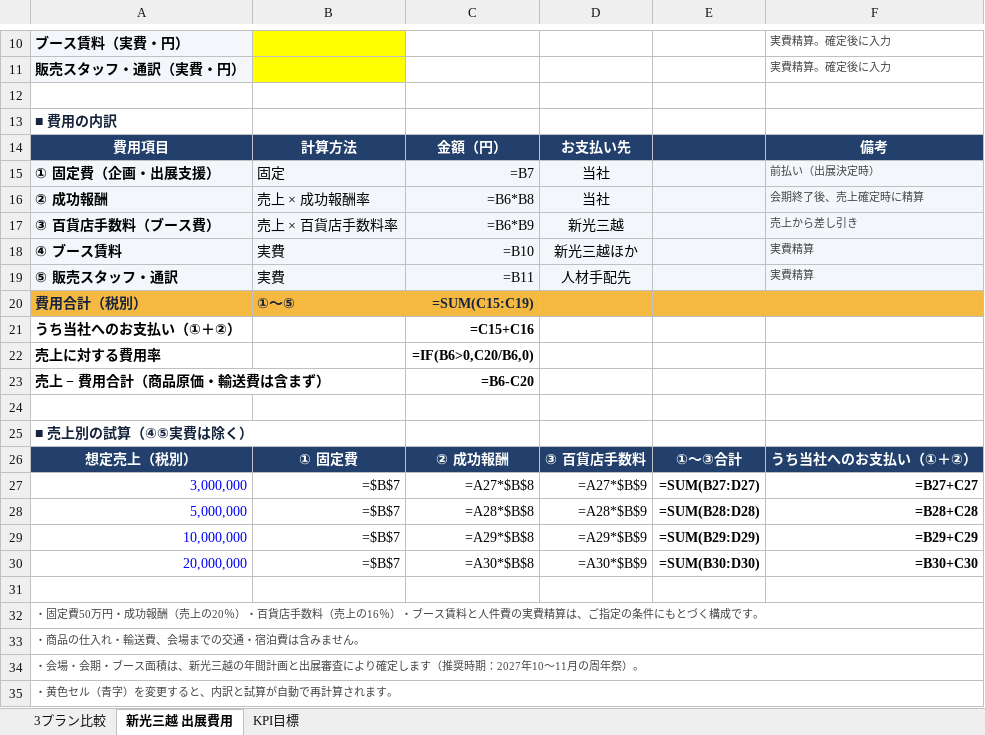
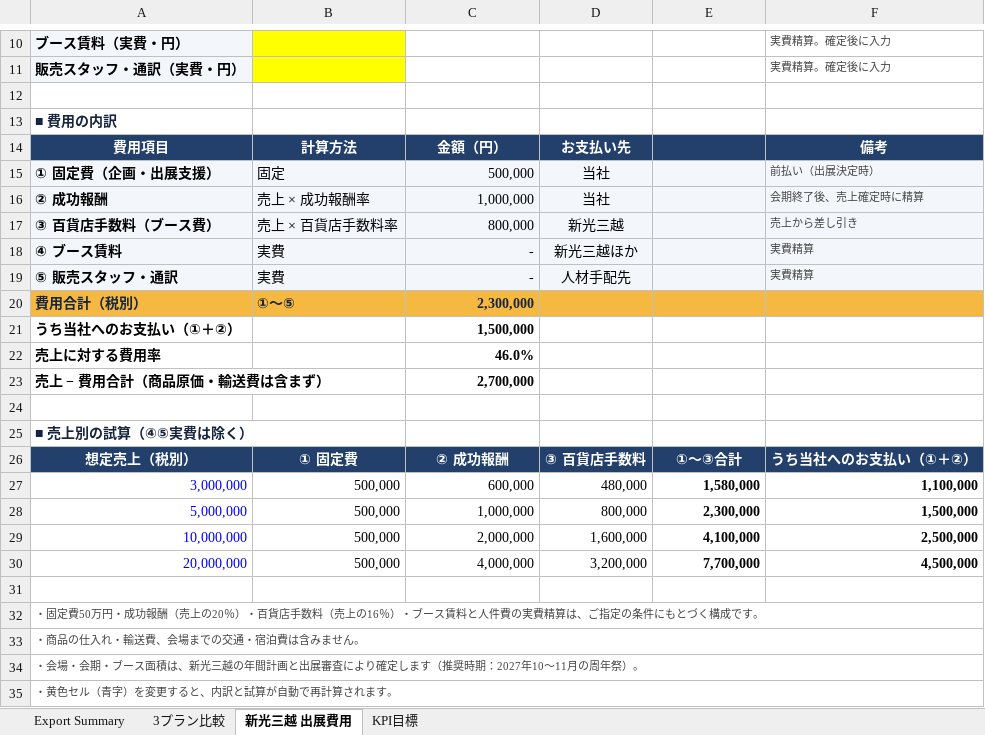
Before and after one commit to shelleychenyi/proposal, an Excel workbook: 四國 MaaS/【インタセクト】XXX様_四国MaaS_台湾向け集客施策_3プランお見積り_202611.xlsx, sheet 新光三越 出展費用, drawn as a sheet; only a part is shown, gaps mark what is left out; values as stored, in another font and other column widths than the file's, no borders; formulas without a stored value are shown as written; charts and pictures not drawn; the diff names each change by its address in the sheet, - before the commit and + after, or states it on an @@ line.

```diff
--- a/四國 MaaS/【インタセクト】XXX様_四国MaaS_台湾向け集客施策_3プランお見積り_202611.xlsx (sheet 新光三越 出展費用)
+++ b/四國 MaaS/【インタセクト】XXX様_四国MaaS_台湾向け集客施策_3プランお見積り_202611.xlsx (sheet 新光三越 出展費用)
+sheet tab: Export Summary
-C15: =B7
+C15: 500,000
-C16: =B6*B8
+C16: 1,000,000
-C17: =B6*B9
+C17: 800,000
-C18: =B10
+C18: -
-C19: =B11
+C19: -
-C20: =SUM(C15:C19)
+C20: 2,300,000
-C21: =C15+C16
+C21: 1,500,000
-C22: =IF(B6>0,C20/B6,0)
+C22: 46.0%
-C23: =B6-C20
+C23: 2,700,000
-B27:B30: =$B$7
+B27:B30: 500,000
-C27: =A27*$B$8
+C27: 600,000
-D27: =A27*$B$9
+D27: 480,000
-E27: =SUM(B27:D27)
+E27: 1,580,000
-F27: =B27+C27
+F27: 1,100,000
-C28: =A28*$B$8
+C28: 1,000,000
-D28: =A28*$B$9
+D28: 800,000
-E28: =SUM(B28:D28)
+E28: 2,300,000
-F28: =B28+C28
+F28: 1,500,000
-C29: =A29*$B$8
+C29: 2,000,000
-D29: =A29*$B$9
+D29: 1,600,000
-E29: =SUM(B29:D29)
+E29: 4,100,000
-F29: =B29+C29
+F29: 2,500,000
-C30: =A30*$B$8
+C30: 4,000,000
-D30: =A30*$B$9
+D30: 3,200,000
-E30: =SUM(B30:D30)
+E30: 7,700,000
-F30: =B30+C30
+F30: 4,500,000
```
Also changed, not shown: sheet 3プラン比較, sheet KPI目標, charts or pictures, 4 other files.
